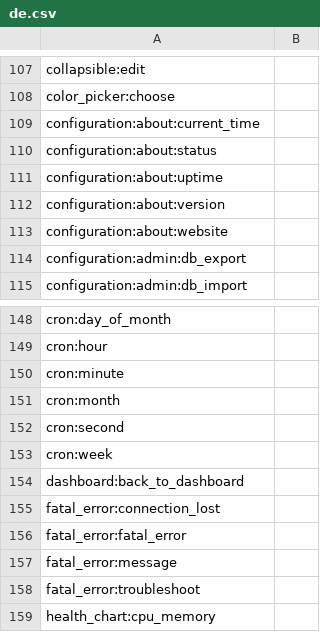
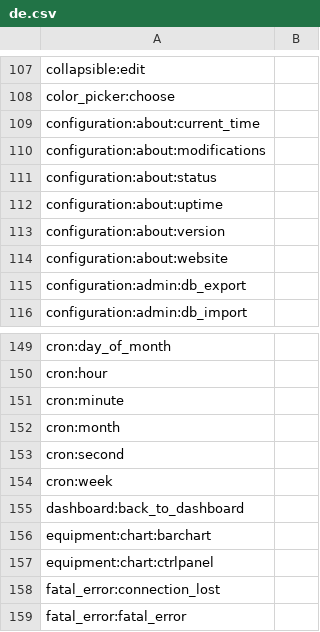
Before and after one commit to reef-pi/reef-pi, a CSV file: front-end/assets/translations/de.csv, drawn as a sheet; only a part is shown, gaps mark what is left out; the shorter side is filled out with more unchanged rows.

Commit message:
Added/fixed missing translations.

```diff
--- a/front-end/assets/translations/de.csv
+++ b/front-end/assets/translations/de.csv
@@ -109,2 +109,3 @@ color_picker:choose,
 configuration:about:current_time,
+configuration:about:modifications,
 configuration:about:status,
@@ -154,2 +155,4 @@ cron:week,
 dashboard:back_to_dashboard,
+equipment:chart:barchart,
+equipment:chart:ctrlpanel,
 fatal_error:connection_lost,
```
Also changed, not shown: front-end/assets/translations/fa.csv, front-end/assets/translations/fr.csv, 9 other files.
